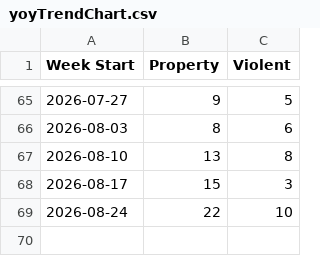
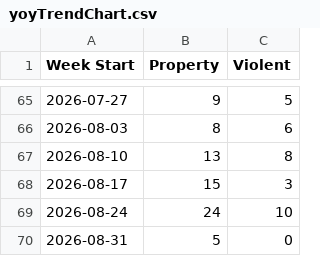
Before and after one commit to tomo-chien/usc-crime, a CSV file: data/yoyTrendChart.csv, drawn as a sheet; only a part is shown, gaps mark what is left out.

```diff
--- a/data/yoyTrendChart.csv
+++ b/data/yoyTrendChart.csv
@@ -68,2 +68,3 @@ Week Start,Property,Violent
 2026-08-17,15,3
-2026-08-24,22,10
+2026-08-24,24,10
+2026-08-31,5,0
```
Also changed, not shown: 4 other files.
